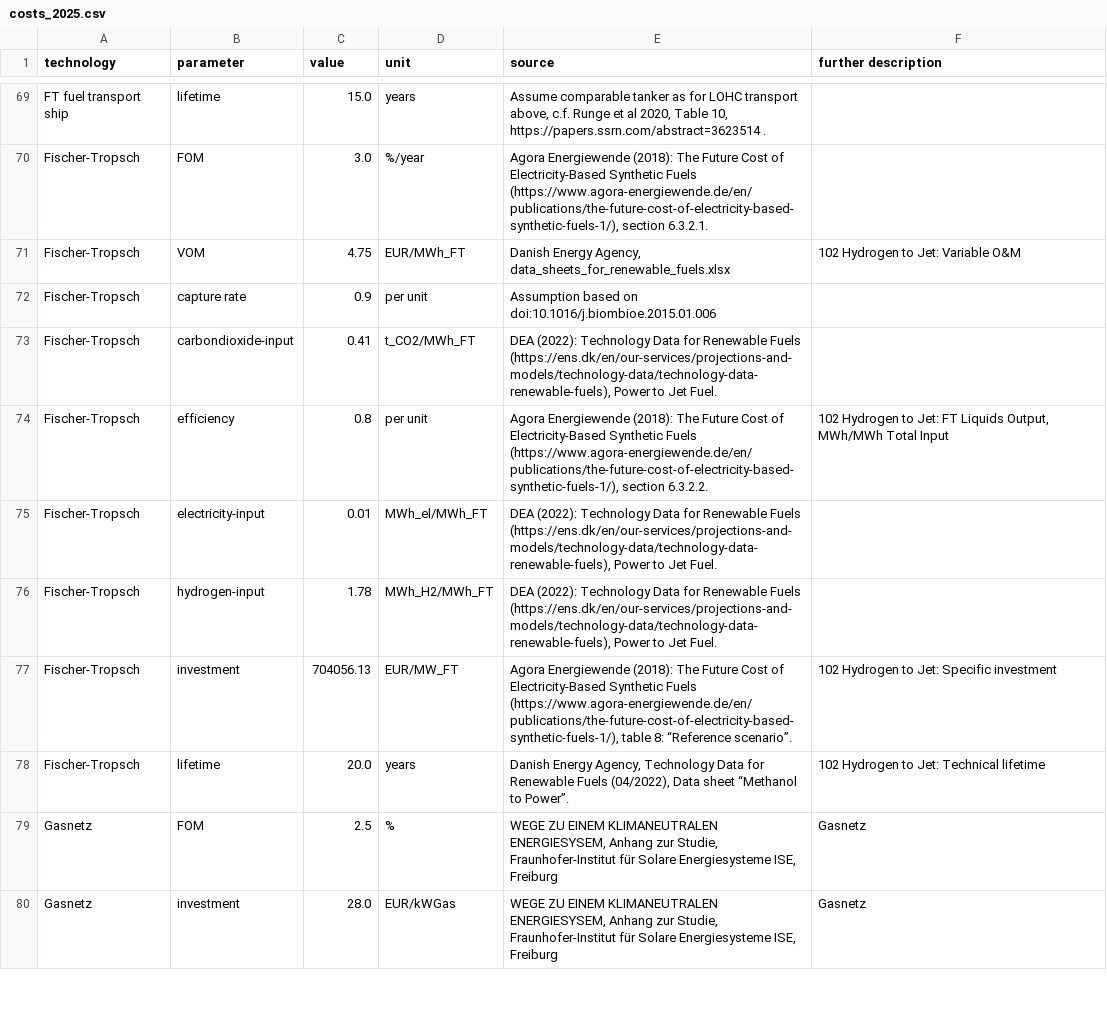
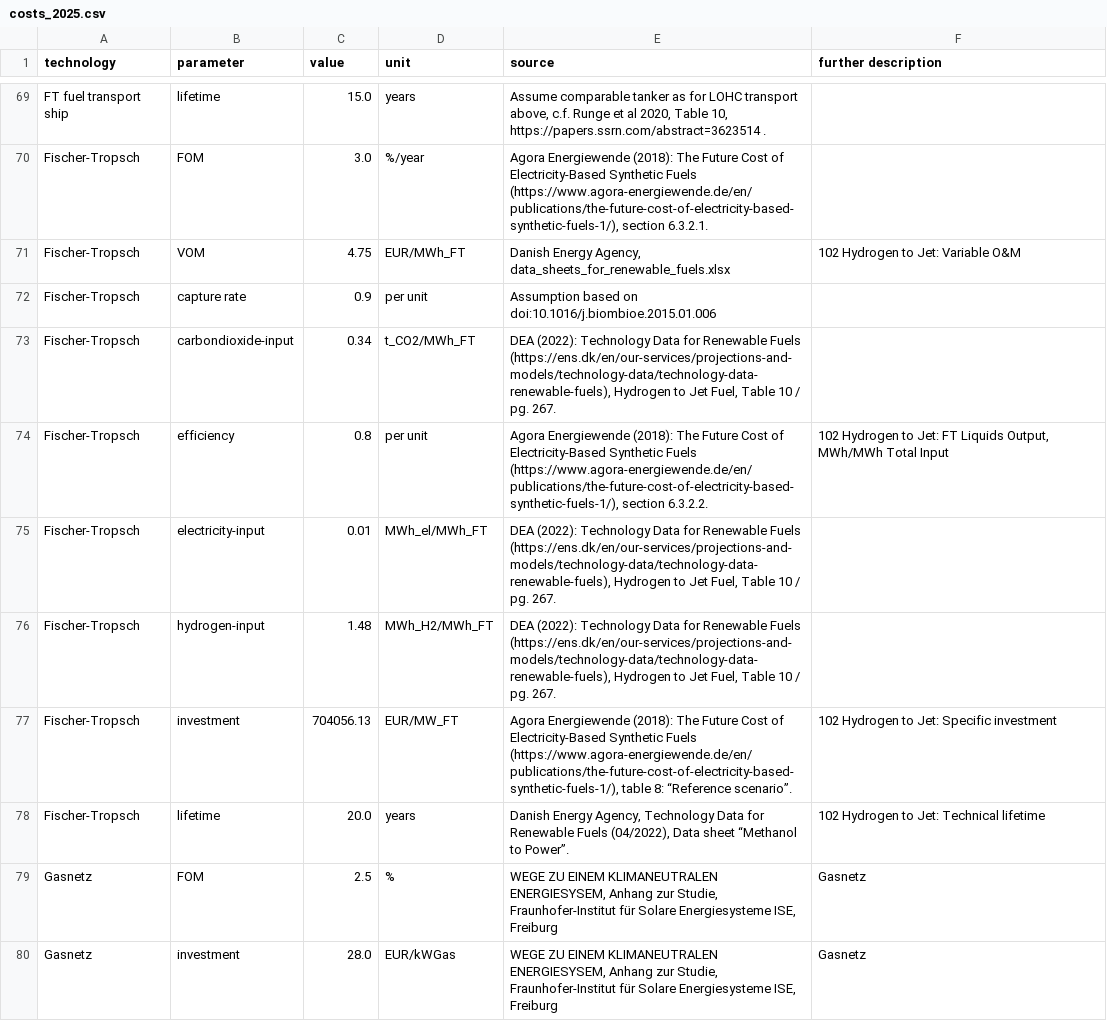
Before and after one commit to PyPSA/technology-data, a CSV file: outputs/costs_2025.csv, drawn as a sheet; only a part is shown, gaps mark what is left out.

```diff
--- a/outputs/costs_2025.csv
+++ b/outputs/costs_2025.csv
@@ -72,6 +72,6 @@ Fischer-Tropsch,VOM,4.75,EUR/MWh_FT,"Danish Energy Agency, data_sheets_for_renew
 Fischer-Tropsch,capture rate,0.9,per unit,Assumption based on doi:10.1016/j.biombioe.2015.01.006,
-Fischer-Tropsch,carbondioxide-input,0.41,t_CO2/MWh_FT,"DEA (2022): Technology Data for Renewable Fuels (https://ens.dk/en/our-services/projections-and-models/technology-data/technology-data-renewable-fuels), Power to Jet Fuel.",
+Fischer-Tropsch,carbondioxide-input,0.34,t_CO2/MWh_FT,"DEA (2022): Technology Data for Renewable Fuels (https://ens.dk/en/our-services/projections-and-models/technology-data/technology-data-renewable-fuels), Hydrogen to Jet Fuel, Table 10 / pg. 267.",
 Fischer-Tropsch,efficiency,0.8,per unit,"Agora Energiewende (2018): The Future Cost of Electricity-Based Synthetic Fuels (https://www.agora-energiewende.de/en/publications/the-future-cost-of-electricity-based-synthetic-fuels-1/), section 6.3.2.2.","102 Hydrogen to Jet:  FT Liquids Output, MWh/MWh Total Input"
-Fischer-Tropsch,electricity-input,0.01,MWh_el/MWh_FT,"DEA (2022): Technology Data for Renewable Fuels (https://ens.dk/en/our-services/projections-and-models/technology-data/technology-data-renewable-fuels), Power to Jet Fuel.",
-Fischer-Tropsch,hydrogen-input,1.78,MWh_H2/MWh_FT,"DEA (2022): Technology Data for Renewable Fuels (https://ens.dk/en/our-services/projections-and-models/technology-data/technology-data-renewable-fuels), Power to Jet Fuel.",
+Fischer-Tropsch,electricity-input,0.01,MWh_el/MWh_FT,"DEA (2022): Technology Data for Renewable Fuels (https://ens.dk/en/our-services/projections-and-models/technology-data/technology-data-renewable-fuels), Hydrogen to Jet Fuel, Table 10 / pg. 267.",
+Fischer-Tropsch,hydrogen-input,1.48,MWh_H2/MWh_FT,"DEA (2022): Technology Data for Renewable Fuels (https://ens.dk/en/our-services/projections-and-models/technology-data/technology-data-renewable-fuels), Hydrogen to Jet Fuel, Table 10 / pg. 267.",
 Fischer-Tropsch,investment,704056.13,EUR/MW_FT,"Agora Energiewende (2018): The Future Cost of Electricity-Based Synthetic Fuels (https://www.agora-energiewende.de/en/publications/the-future-cost-of-electricity-based-synthetic-fuels-1/), table 8: “Reference scenario”.",102 Hydrogen to Jet:  Specific investment
```
Also changed, not shown: outputs/costs_2020.csv, outputs/costs_2030.csv, 4 other files.
